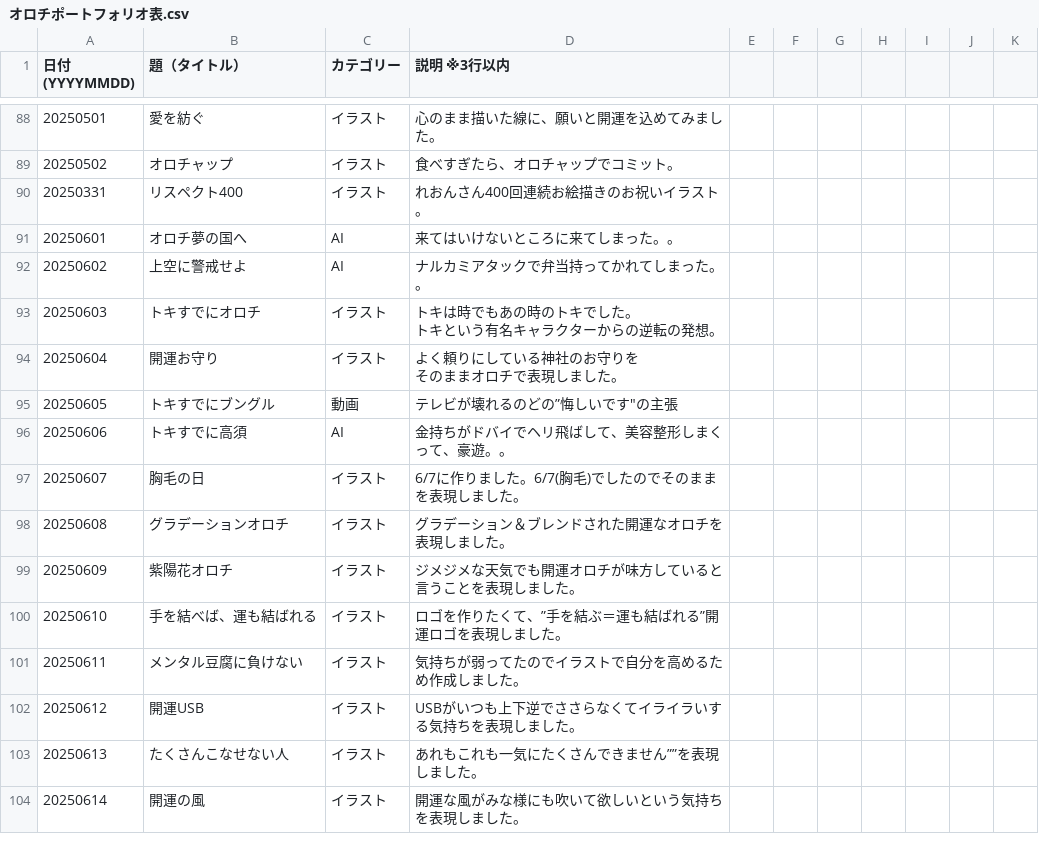
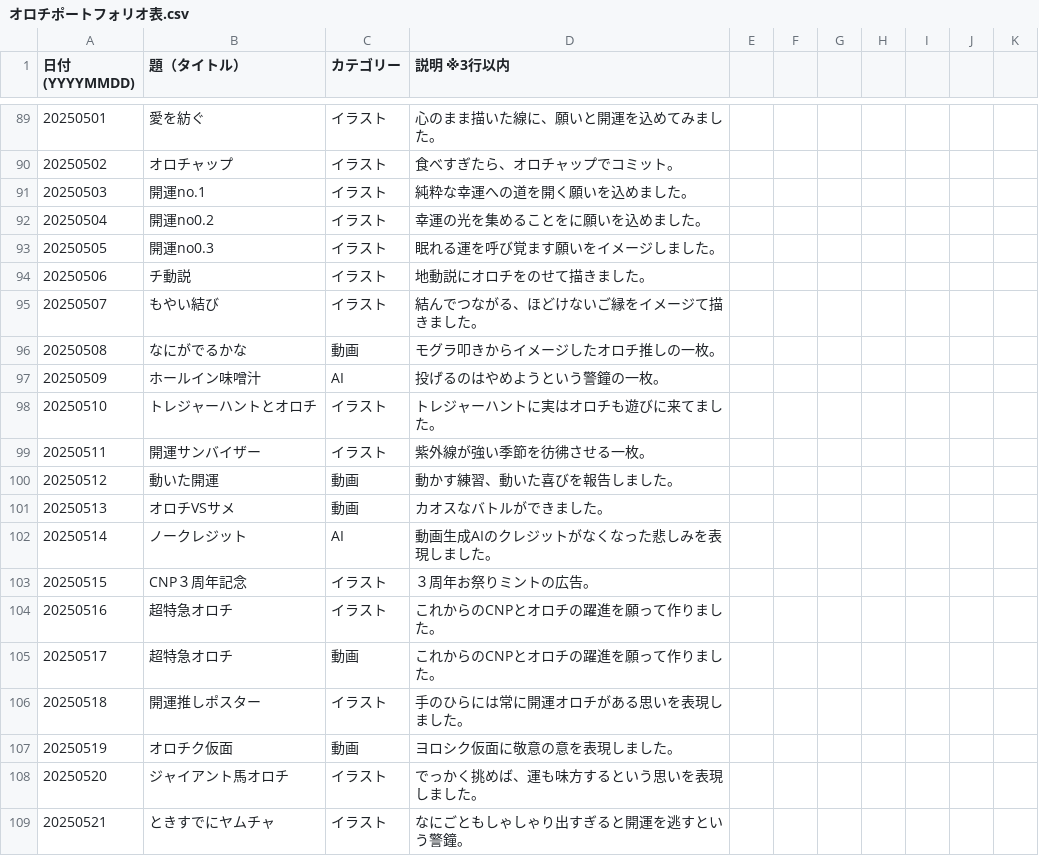
Before and after one commit to Borax601/orochi_web23, a CSV file: オロチポートフォリオ文字データ/オロチポートフォリオ表.csv, drawn as a sheet; only a part is shown, gaps mark what is left out; the shorter side is filled out with more unchanged rows; the diff covers the shown part only.

```diff
--- a/オロチポートフォリオ文字データ/オロチポートフォリオ表.csv
+++ b/オロチポートフォリオ文字データ/オロチポートフォリオ表.csv
@@ -89,2 +90,20 @@
 20250502,オロチャップ,イラスト,食べすぎたら、オロチャップでコミット。,,,,,,,
-20250331,リスペクト400,イラスト,れおんさん400回連続お絵描きのお祝いイラスト。,,,,,,,
+20250503,開運no.1,イラスト,純粋な幸運への道を開く願いを込めました。,,,,,,,
+20250504,開運no0.2,イラスト,幸運の光を集めることをに願いを込めました。,,,,,,,
+20250505,開運no0.3,イラスト,眠れる運を呼び覚ます願いをイメージしました。,,,,,,,
+20250506,チ動説,イラスト,地動説にオロチをのせて描きました。,,,,,,,
+20250507,もやい結び,イラスト,結んでつながる、ほどけないご縁をイメージて描きました。,,,,,,,
+20250508,なにがでるかな,動画,モグラ叩きからイメージしたオロチ推しの一枚。,,,,,,,
+20250509,ホールイン味噌汁,AI,投げるのはやめようという警鐘の一枚。,,,,,,,
+20250510,トレジャーハントとオロチ,イラスト,トレジャーハントに実はオロチも遊びに来てました。,,,,,,,
+20250511,開運サンバイザー,イラスト,紫外線が強い季節を彷彿させる一枚。,,,,,,,
+20250512,動いた開運,動画,動かす練習、動いた喜びを報告しました。,,,,,,,
+20250513,オロチVSサメ,動画,カオスなバトルができました。,,,,,,,
+20250514,ノークレジット,AI,動画生成AIのクレジットがなくなった悲しみを表現しました。,,,,,,,
+20250515,CNP３周年記念,イラスト,３周年お祭りミントの広告。,,,,,,,
+20250516,超特急オロチ,イラスト,これからのCNPとオロチの躍進を願って作りました。,,,,,,,
+20250517,超特急オロチ,動画,これからのCNPとオロチの躍進を願って作りました。,,,,,,,
+20250518,開運推しポスター,イラスト,手のひらには常に開運オロチがある思いを表現しました。,,,,,,,
+20250519,オロチク仮面,動画,ヨロシク仮面に敬意の意を表現しました。,,,,,,,
+20250520,ジャイアント馬オロチ,イラスト,でっかく挑めば、運も味方するという思いを表現しました。,,,,,,,
+20250521,ときすでにヤムチャ,イラスト,なにごともしゃしゃり出すぎると開運を逃すという警鐘。,,,,,,,
```
Also changed, not shown: 10 added rows and 1 edited cell elsewhere in this file, 22 other files.
